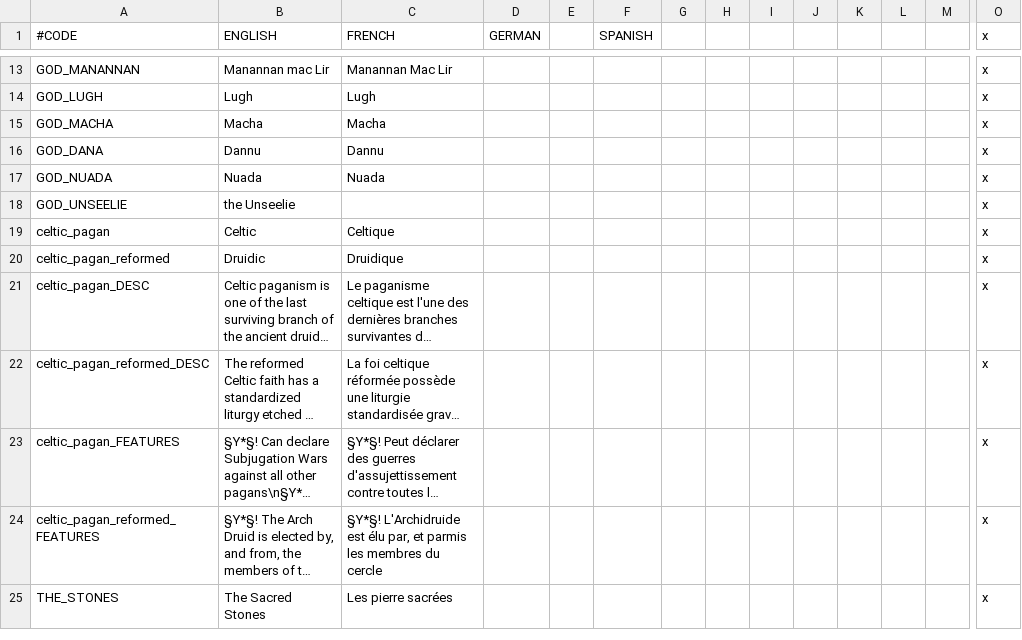
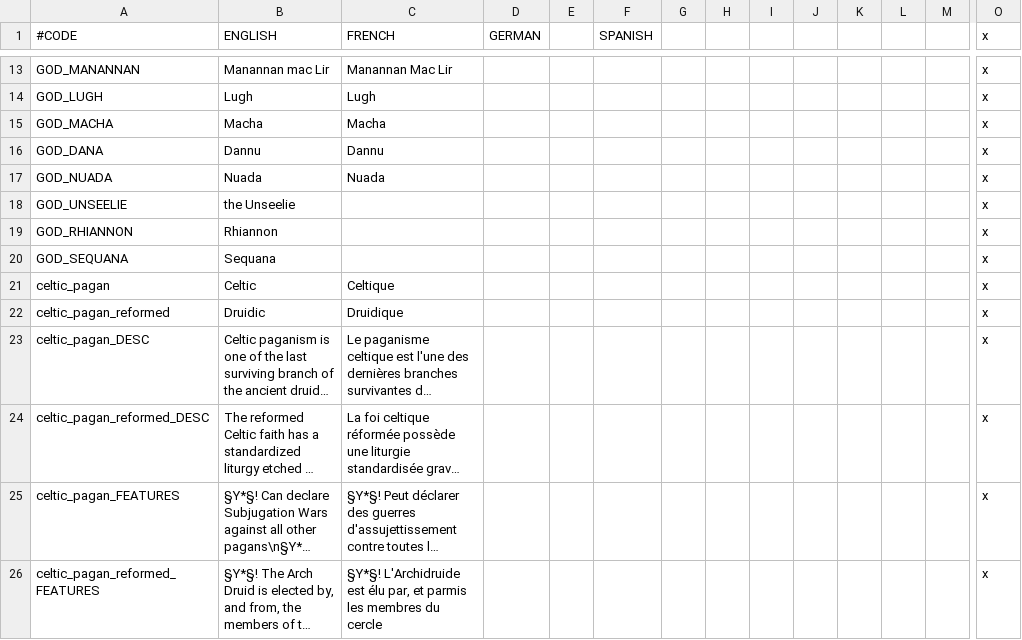
Before and after one commit to Superpat/ancientreligions, a CSV file: AncientReligions/localisation/ACR_celtic.csv, drawn as a sheet; only a part is shown, gaps mark what is left out; the shorter side is filled out with more unchanged rows; long unchanged cells end in …; rows hold the shown columns only; the diff names each change by its address in the sheet, - before the commit and + after, or states it on an @@ line.

```diff
--- a/AncientReligions/localisation/ACR_celtic.csv
+++ b/AncientReligions/localisation/ACR_celtic.csv
+row 19: GOD_RHIANNON | Rhiannon |  |  |  |  |  |  |  |  |  |  |  | x
+row 20: GOD_SEQUANA | Sequana |  |  |  |  |  |  |  |  |  |  |  | x
```
Also changed, not shown: 25 other files.
